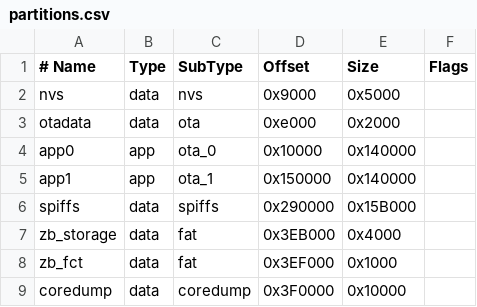
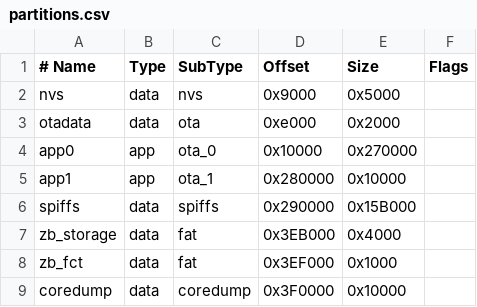
Before and after one commit to MatAtBread/FreeHouse-TRV-1.0, a CSV file: partitions.csv, drawn as a sheet.

```diff
--- a/partitions.csv
+++ b/partitions.csv
@@ -3,4 +3,4 @@ nvs,        data, nvs,     0x9000,  0x5000,
 otadata,    data, ota,     0xe000,  0x2000,
-app0,       app,  ota_0,   0x10000, 0x140000,
-app1,       app,  ota_1,   0x150000,0x140000,
+app0,       app,  ota_0,   0x10000, 0x270000,
+app1,       app,  ota_1,   0x280000,0x10000,
 spiffs,     data, spiffs,  0x290000,0x15B000,
```
Also changed, not shown: 28 other files.
